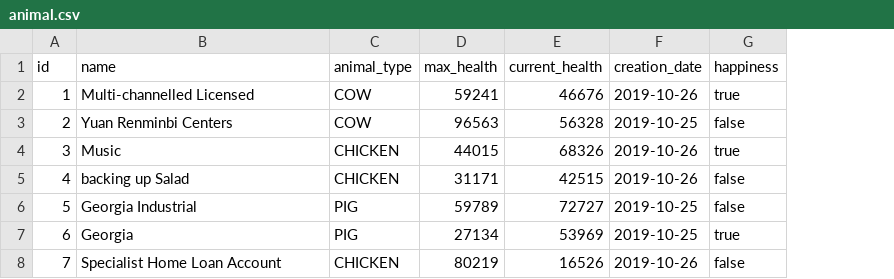
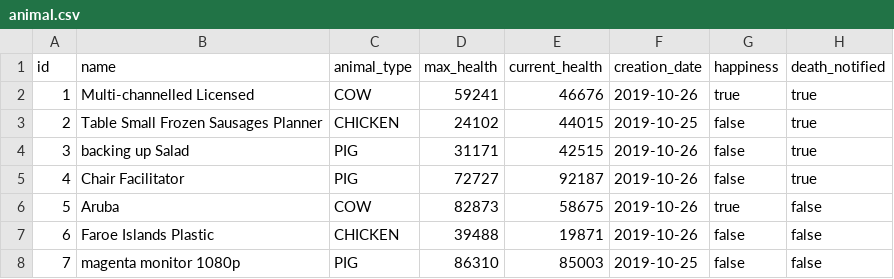
Before and after one commit to Le-G-u-y/trickPeopleToSaveTheWorld, a CSV file: src/main/resources/config/liquibase/fake-data/animal.csv, drawn as a sheet; only a part is shown; the diff covers the shown part only; the diff names each change by its address in the sheet, - before the commit and + after, or states it on an @@ line.

```diff
--- a/src/main/resources/config/liquibase/fake-data/animal.csv
+++ b/src/main/resources/config/liquibase/fake-data/animal.csv
+column H (death_notified), rows 2-8: true | true | true | true | false | false | false
-B3 (name): Yuan Renminbi Centers
+B3 (name): Table Small Frozen Sausages Planner
-C3 (animal_type): COW
+C3 (animal_type): CHICKEN
-D3 (max_health): 96563
+D3 (max_health): 24102
-E3 (current_health): 56328
+E3 (current_health): 44015
-B4 (name): Music
+B4 (name): backing up Salad
-C4:C5 (animal_type): CHICKEN
+C4:C5 (animal_type): PIG
-D4 (max_health): 44015
+D4 (max_health): 31171
-E4 (current_health): 68326
+E4 (current_health): 42515
-G4 (happiness): true
+G4 (happiness): false
-B5 (name): backing up Salad
+B5 (name): Chair Facilitator
-D5 (max_health): 31171
+D5 (max_health): 72727
-E5 (current_health): 42515
+E5 (current_health): 92187
-B6 (name): Georgia Industrial
+B6 (name): Aruba
-C6 (animal_type): PIG
+C6 (animal_type): COW
-D6 (max_health): 59789
+D6 (max_health): 82873
-E6 (current_health): 72727
+E6 (current_health): 58675
-F6:F7 (creation_date): 2019-10-25
+F6:F7 (creation_date): 2019-10-26
-G6 (happiness): false
+G6 (happiness): true
-B7 (name): Georgia
+B7 (name): Faroe Islands Plastic
-C7 (animal_type): PIG
+C7 (animal_type): CHICKEN
-D7 (max_health): 27134
+D7 (max_health): 39488
-E7 (current_health): 53969
+E7 (current_health): 19871
-G7 (happiness): true
+G7 (happiness): false
-B8 (name): Specialist Home Loan Account
+B8 (name): magenta monitor 1080p
-C8 (animal_type): CHICKEN
+C8 (animal_type): PIG
-D8 (max_health): 80219
+D8 (max_health): 86310
-E8 (current_health): 16526
+E8 (current_health): 85003
-F8 (creation_date): 2019-10-26
+F8 (creation_date): 2019-10-25
```
Also changed, not shown: 13 edited cells elsewhere in this file, src/main/resources/config/liquibase/fake-data/co_2_data.csv, src/main/resources/config/liquibase/fake-data/planet.csv, 13 other files.
